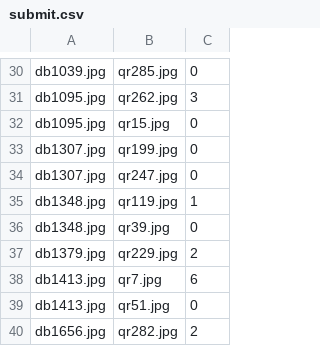
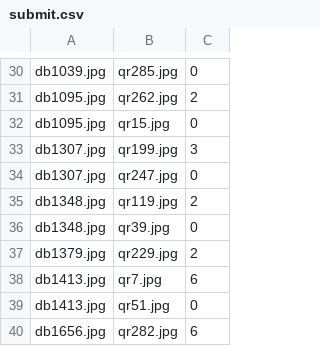
Before and after one commit to AndrewBalin/polkadetection, a CSV file: submit.csv, drawn as a sheet; only a part is shown, gaps mark what is left out; the diff covers the shown part only; the diff names each change by its address in the sheet, - before the commit and + after, or states it on an @@ line.

```diff
--- a/submit.csv
+++ b/submit.csv
-C31: 3
+C31: 2
-C33: 0
+C33: 3
-C35: 1
+C35: 2
-C40: 2
+C40: 6
```
Also changed, not shown: 15 edited cells elsewhere in this file, 2 other files.
